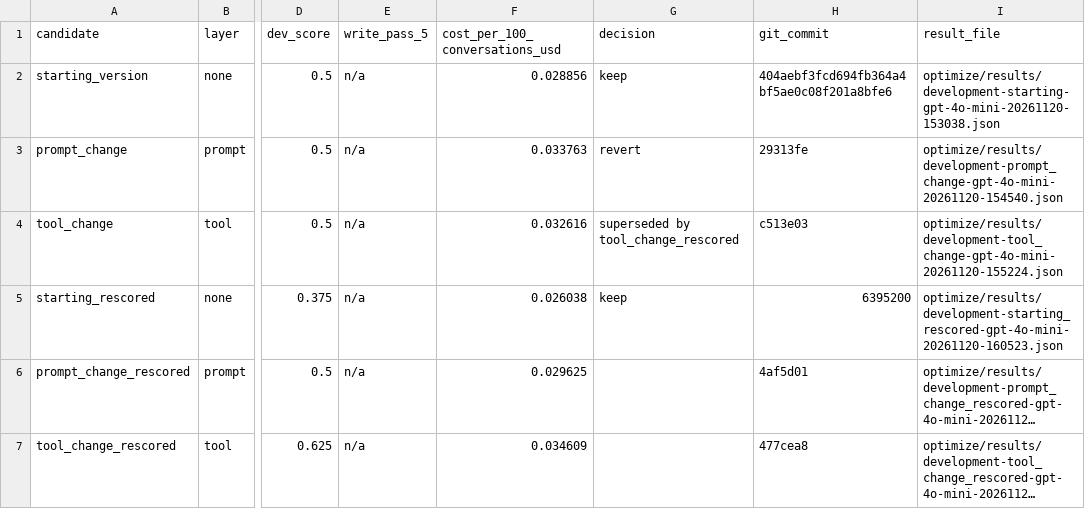
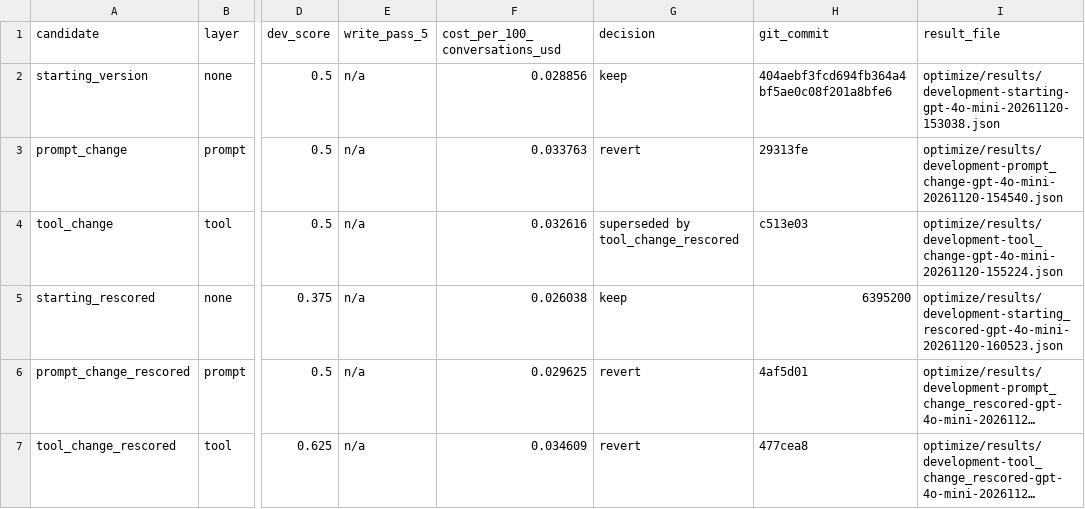
Before and after one commit to mags-zh/cartwheel-homeworks, a CSV file: optimize/results/manual.csv, drawn as a sheet; only a part is shown, gaps mark what is left out; long unchanged cells end in …; the diff names each change by its address in the sheet, - before the commit and + after, or states it on an @@ line.

```diff
--- a/optimize/results/manual.csv
+++ b/optimize/results/manual.csv
-G6:G7 (decision): (empty)
+G6:G7 (decision): revert
```
